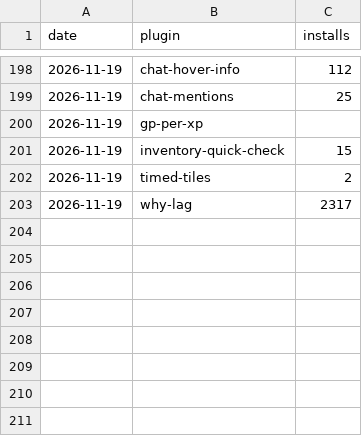
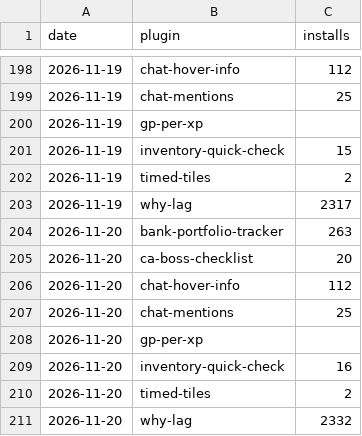
Before and after one commit to 2hBuilds/hub-installs, a CSV file: data/installs.csv, drawn as a sheet; only a part is shown, gaps mark what is left out.

```diff
--- a/data/installs.csv
+++ b/data/installs.csv
@@ -203 +203,9 @@ date,plugin,installs
 2026-11-19,why-lag,2317
+2026-11-20,bank-portfolio-tracker,263
+2026-11-20,ca-boss-checklist,20
+2026-11-20,chat-hover-info,112
+2026-11-20,chat-mentions,25
+2026-11-20,gp-per-xp,
+2026-11-20,inventory-quick-check,16
+2026-11-20,timed-tiles,2
+2026-11-20,why-lag,2332
```
Also changed, not shown: 3 other files.
